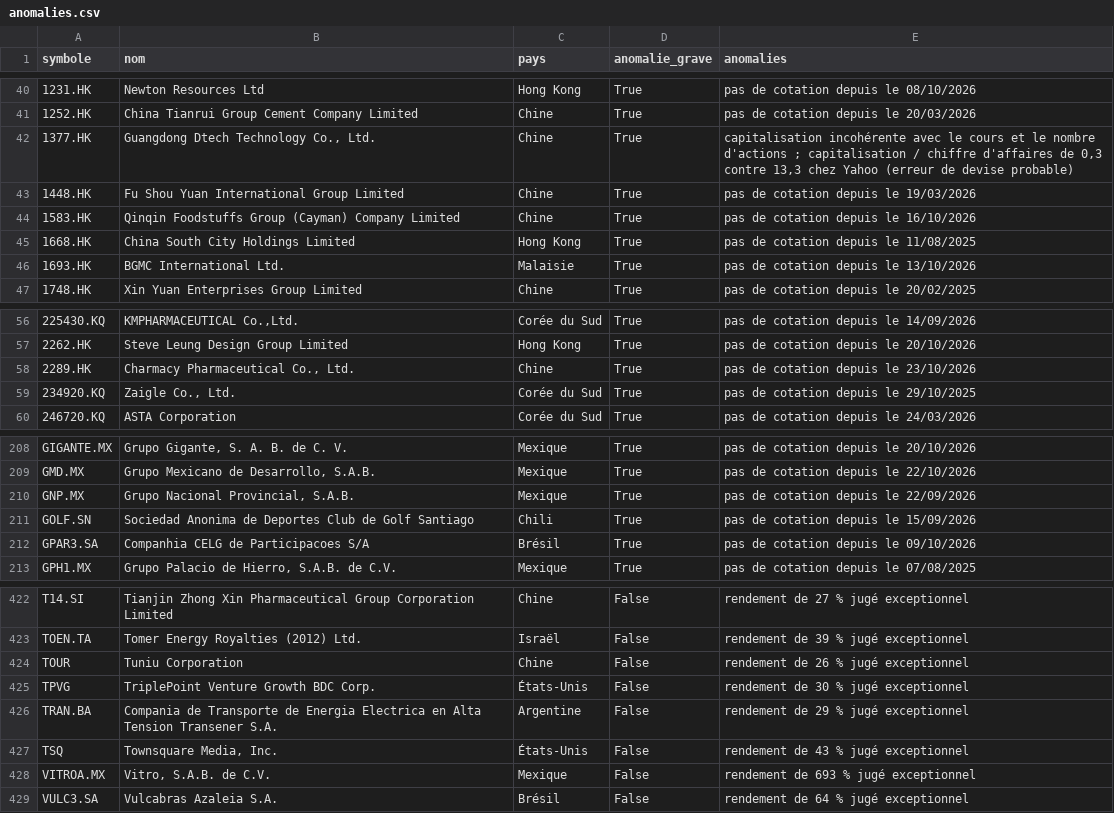
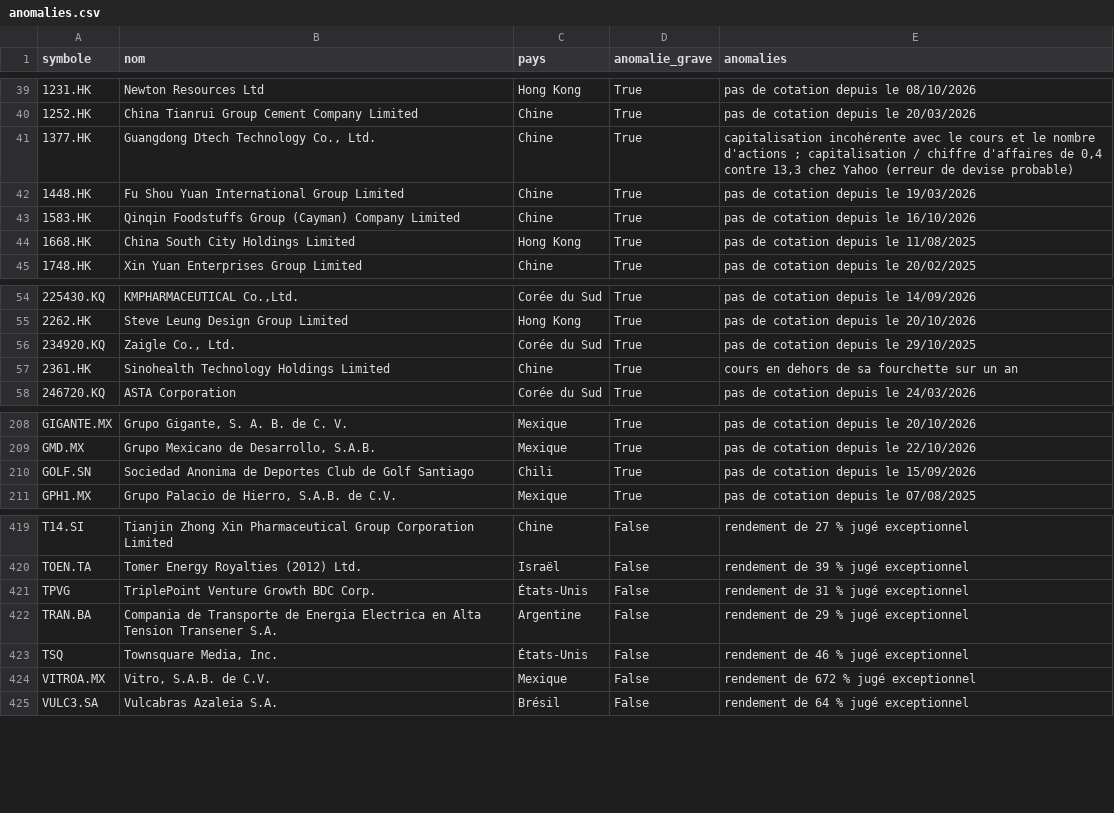
Before and after one commit to benicrux/screener-actions, a CSV file: data/anomalies.csv, drawn as a sheet; only a part is shown, gaps mark what is left out; the diff covers the shown part only.

```diff
--- a/data/anomalies.csv
+++ b/data/anomalies.csv
@@ -41,3 +40,3 @@ symbole,nom,pays,anomalie_grave,anomalies
 1252.HK,China Tianrui Group Cement Company Limited,Chine,True,pas de cotation depuis le 20/03/2026
-1377.HK,"Guangdong Dtech Technology Co., Ltd.",Chine,True,"capitalisation incohérente avec le cours et le nombre d'actions ; capitalisation / chiffre d'affaires de 0,3 contre 13,3 chez Yahoo (erreur de devise probable)"
+1377.HK,"Guangdong Dtech Technology Co., Ltd.",Chine,True,"capitalisation incohérente avec le cours et le nombre d'actions ; capitalisation / chiffre d'affaires de 0,4 contre 13,3 chez Yahoo (erreur de devise probable)"
 1448.HK,Fu Shou Yuan International Group Limited,Chine,True,pas de cotation depuis le 19/03/2026
@@ -45,3 +44,2 @@ symbole,nom,pays,anomalie_grave,anomalies
 1668.HK,China South City Holdings Limited,Hong Kong,True,pas de cotation depuis le 11/08/2025
-1693.HK,BGMC International Ltd.,Malaisie,True,pas de cotation depuis le 13/10/2026
 1748.HK,Xin Yuan Enterprises Group Limited,Chine,True,pas de cotation depuis le 20/02/2025
@@ -57,4 +55,4 @@ symbole,nom,pays,anomalie_grave,anomalies
 2262.HK,Steve Leung Design Group Limited,Hong Kong,True,pas de cotation depuis le 20/10/2026
-2289.HK,"Charmacy Pharmaceutical Co., Ltd.",Chine,True,pas de cotation depuis le 23/10/2026
 234920.KQ,"Zaigle Co., Ltd.",Corée du Sud,True,pas de cotation depuis le 29/10/2025
+2361.HK,Sinohealth Technology Holdings Limited,Chine,True,cours en dehors de sa fourchette sur un an
 246720.KQ,ASTA Corporation,Corée du Sud,True,pas de cotation depuis le 24/03/2026
@@ -209,5 +209,3 @@ GIGANTE.MX,"Grupo Gigante, S. A. B. de C. V.",Mexique,True,pas de cotation depui
 GMD.MX,"Grupo Mexicano de Desarrollo, S.A.B.",Mexique,True,pas de cotation depuis le 22/10/2026
-GNP.MX,"Grupo Nacional Provincial, S.A.B.",Mexique,True,pas de cotation depuis le 22/09/2026
 GOLF.SN,Sociedad Anonima de Deportes Club de Golf Santiago,Chili,True,pas de cotation depuis le 15/09/2026
-GPAR3.SA,Companhia CELG de Participacoes S/A,Brésil,True,pas de cotation depuis le 09/10/2026
 GPH1.MX,"Grupo Palacio de Hierro, S.A.B. de C.V.",Mexique,True,pas de cotation depuis le 07/08/2025
@@ -423,7 +420,6 @@ T14.SI,Tianjin Zhong Xin Pharmaceutical Group Corporation Limited,Chine,False,re
 TOEN.TA,Tomer Energy Royalties (2012) Ltd.,Israël,False,rendement de 39 % jugé exceptionnel
-TOUR,Tuniu Corporation,Chine,False,rendement de 26 % jugé exceptionnel
-TPVG,TriplePoint Venture Growth BDC Corp.,États-Unis,False,rendement de 30 % jugé exceptionnel
+TPVG,TriplePoint Venture Growth BDC Corp.,États-Unis,False,rendement de 31 % jugé exceptionnel
 TRAN.BA,Compania de Transporte de Energia Electrica en Alta Tension Transener S.A.,Argentine,False,rendement de 29 % jugé exceptionnel
-TSQ,"Townsquare Media, Inc.",États-Unis,False,rendement de 43 % jugé exceptionnel
-VITROA.MX,"Vitro, S.A.B. de C.V.",Mexique,False,rendement de 693 % jugé exceptionnel
+TSQ,"Townsquare Media, Inc.",États-Unis,False,rendement de 46 % jugé exceptionnel
+VITROA.MX,"Vitro, S.A.B. de C.V.",Mexique,False,rendement de 672 % jugé exceptionnel
 VULC3.SA,Vulcabras Azaleia S.A.,Brésil,False,rendement de 64 % jugé exceptionnel
```
Also changed, not shown: 5 added rows, 5 removed rows and 9 edited cells elsewhere in this file, data/devises.csv, 8 other files.
